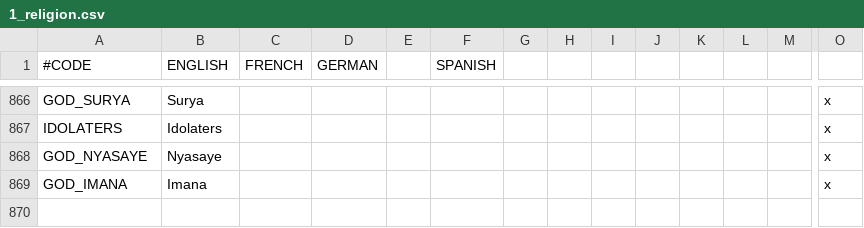
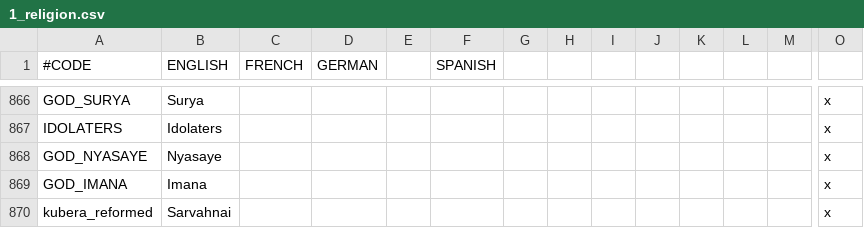
Before and after one commit to Numahr/lux-invicta-repository, a CSV file: localisation/1_religion.csv, drawn as a sheet; only a part is shown, gaps mark what is left out; rows hold the shown columns only; the diff names each change by its address in the sheet, - before the commit and + after, or states it on an @@ line.

```diff
--- a/localisation/1_religion.csv
+++ b/localisation/1_religion.csv
+row 870: kubera_reformed | Sarvahnai |  |  |  |  |  |  |  |  |  |  |  | x
```
Also changed, not shown: localisation/00_misc_localisation_error_fixes.csv, localisation/SELIN_localisation.csv, 11 other files.
